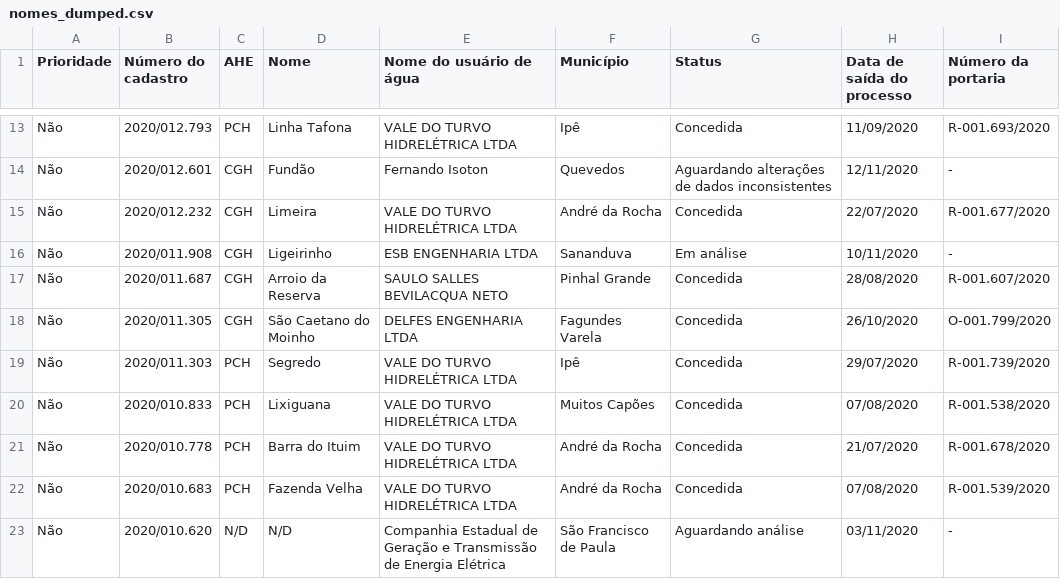
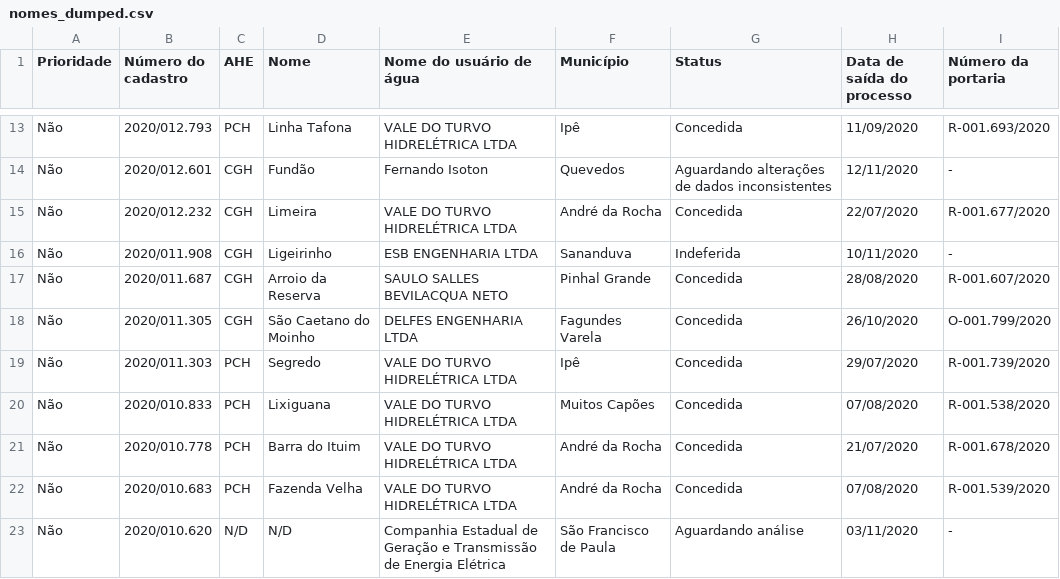
Before and after one commit to robertorolo/KML_from_SIOUT_csv, a CSV file: tabelas/nomes_dumped.csv, drawn as a sheet; only a part is shown, gaps mark what is left out; the diff covers the shown part only.

```diff
--- a/tabelas/nomes_dumped.csv
+++ b/tabelas/nomes_dumped.csv
@@ -15,3 +15,3 @@ Não,2020/012.601,CGH,Fundão,Fernando Isoton,Quevedos,Aguardando alterações d
 Não,2020/012.232,CGH,Limeira,VALE DO TURVO HIDRELÉTRICA LTDA,André da Rocha,Concedida,22/07/2020,R-001.677/2020
-Não,2020/011.908,CGH,Ligeirinho,ESB ENGENHARIA LTDA,Sananduva,Em análise,10/11/2020,-
+Não,2020/011.908,CGH,Ligeirinho,ESB ENGENHARIA LTDA,Sananduva,Indeferida,10/11/2020,-
 Não,2020/011.687,CGH,Arroio da Reserva,SAULO SALLES BEVILACQUA NETO,Pinhal Grande,Concedida,28/08/2020,R-001.607/2020
```
Also changed, not shown: 16 edited cells elsewhere in this file, 4 other files.
